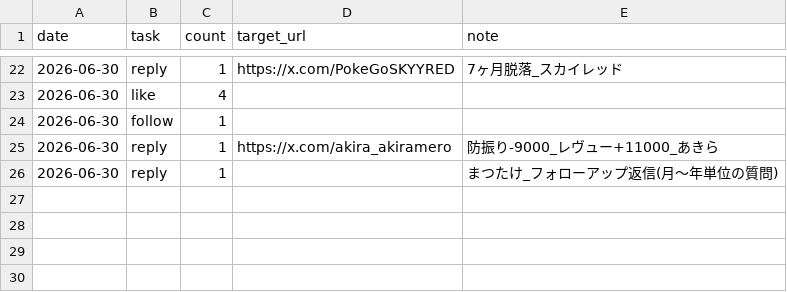
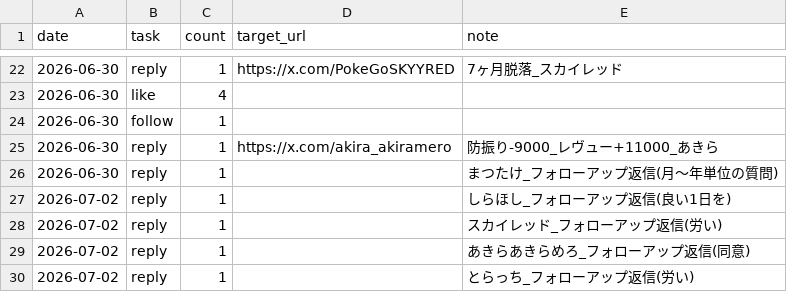
Before and after one commit to komatsu-dev-jp/-x-content-ops, a CSV file: data/daily_activity_log.csv, drawn as a sheet; only a part is shown, gaps mark what is left out; the diff names each change by its address in the sheet, - before the commit and + after, or states it on an @@ line.

```diff
--- a/data/daily_activity_log.csv
+++ b/data/daily_activity_log.csv
+row 27: 2026-07-02 | reply | 1 |  | しらほし_フォローアップ返信(良い1日を)
+row 28: 2026-07-02 | reply | 1 |  | スカイレッド_フォローアップ返信(労い)
+row 29: 2026-07-02 | reply | 1 |  | あきらあきらめろ_フォローアップ返信(同意)
+row 30: 2026-07-02 | reply | 1 |  | とらっち_フォローアップ返信(労い)
```
